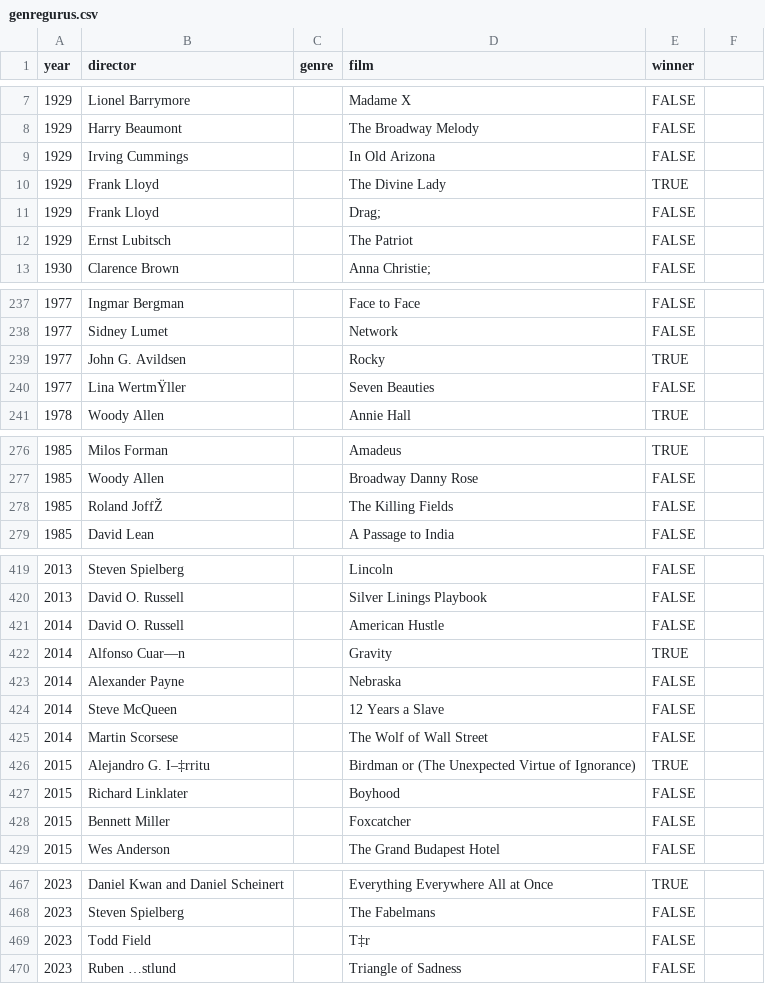
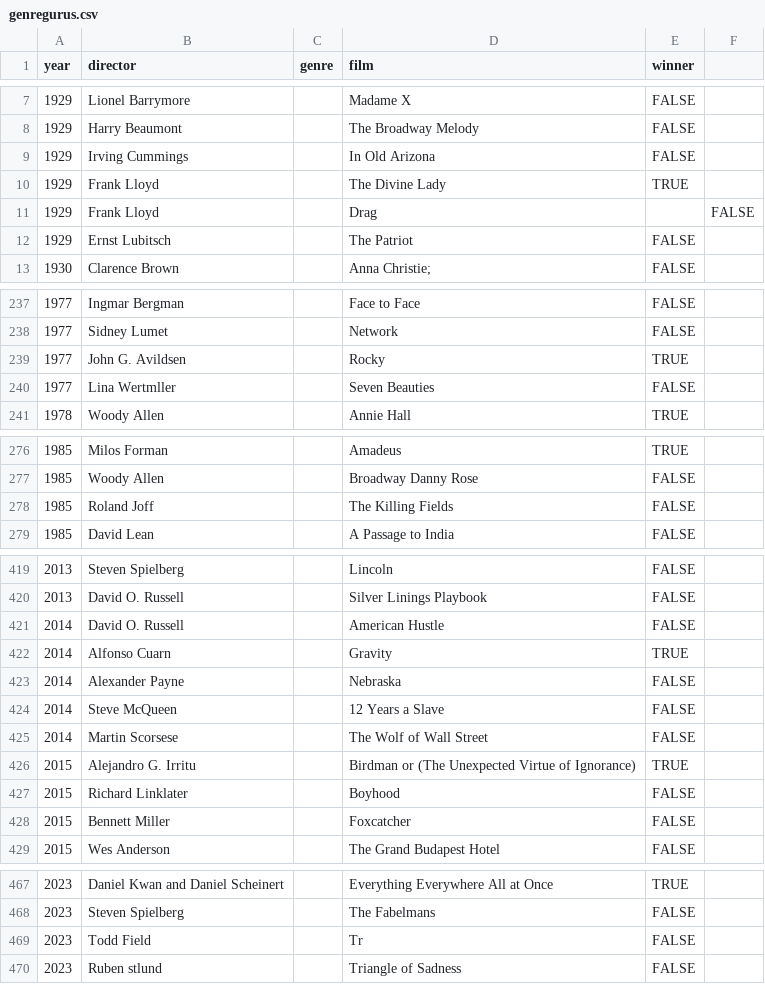
Before and after one commit to jczechowicz/digitalhumanities-researchproject, a CSV file: datasets/genregurus.csv, drawn as a sheet; only a part is shown, gaps mark what is left out; the diff covers the shown part only; the diff names each change by its address in the sheet, - before the commit and + after, or states it on an @@ line.

Commit message:
fix: update genregurus.csv

```diff
--- a/datasets/genregurus.csv
+++ b/datasets/genregurus.csv
-D11 (film): Drag;
+D11 (film): Drag
-E11 (winner): FALSE
+E11 (winner): (empty)
-F11: (empty)
+F11: FALSE
-B240 (director): Lina WertmŸller
+B240 (director): Lina Wertmller
-B278 (director): Roland JoffŽ
+B278 (director): Roland Joff
-B422 (director): Alfonso Cuar—n
+B422 (director): Alfonso Cuarn
-B426 (director): Alejandro G. I–‡rritu
+B426 (director): Alejandro G. Irritu
-D469 (film): T‡r
+D469 (film): Tr
-B470 (director): Ruben …stlund
+B470 (director): Ruben stlund
```
Also changed, not shown: 8 edited cells elsewhere in this file.
